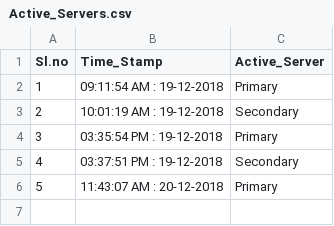
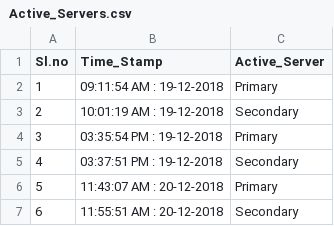
Before and after one commit to vijaykkumar/SPM, a CSV file: Active_Servers.csv, drawn as a sheet.

Commit message:
Active server changes

```diff
--- a/Active_Servers.csv
+++ b/Active_Servers.csv
@@ -6 +6,2 @@ Sl.no,Time_Stamp,Active_Server
 5,11:43:07 AM : 20-12-2018,Primary
+6,11:55:51 AM : 20-12-2018,Secondary
```
